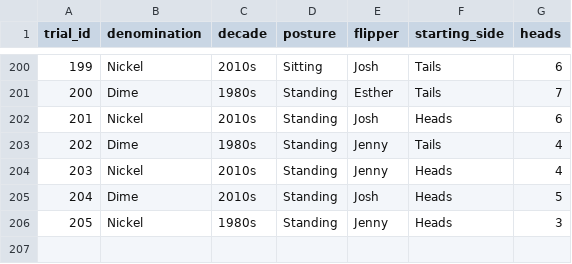
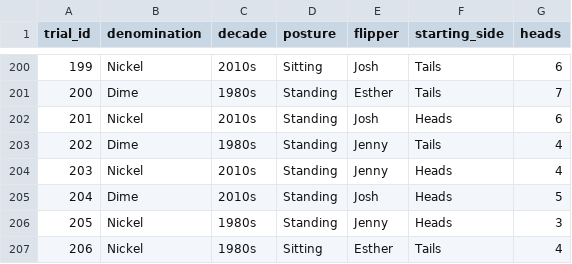
Before and after one commit to jlee2843/830-coin-fairness, a CSV file: data/coin_experiment_data.csv, drawn as a sheet; only a part is shown, gaps mark what is left out.

Commit message:
Update coin data 2026-07-13T19:19:48

```diff
--- a/data/coin_experiment_data.csv
+++ b/data/coin_experiment_data.csv
@@ -206 +206,2 @@ trial_id,denomination,decade,posture,flipper,starting_side,heads
 205,Nickel,1980s,Standing,Jenny,Heads,3
+206,Nickel,1980s,Sitting,Esther,Tails,4
```
